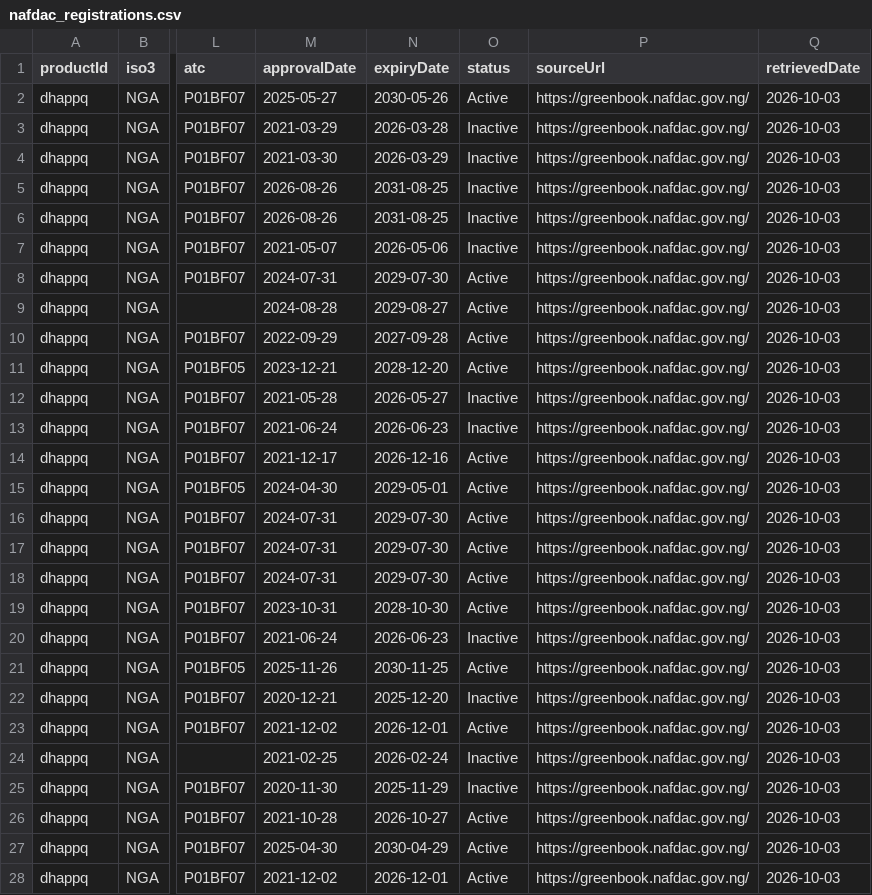
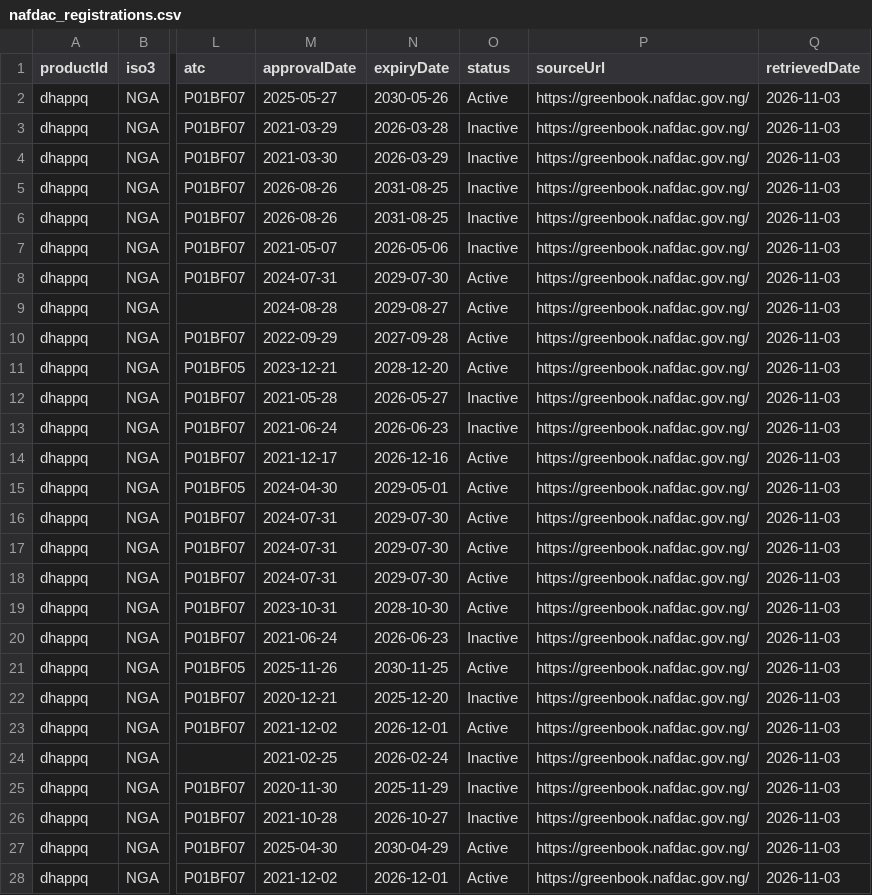
Before and after one commit to kochrisdev/launch-transparency-dashboard, a CSV file: sourcing/staging/nafdac_registrations.csv, drawn as a sheet; only a part is shown, gaps mark what is left out; the diff covers the shown part only; the diff names each change by its address in the sheet, - before the commit and + after, or states it on an @@ line.

```diff
--- a/sourcing/staging/nafdac_registrations.csv
+++ b/sourcing/staging/nafdac_registrations.csv
-Q2:Q28 (retrievedDate): 2026-10-03
+Q2:Q28 (retrievedDate): 2026-11-03
-O26 (status): Active
+O26 (status): Inactive
```
Also changed, not shown: 21 edited cells elsewhere in this file, sourcing/staging/globalfund_disbursements.csv, sourcing/staging/globalfund_grants.csv, 12 other files.
